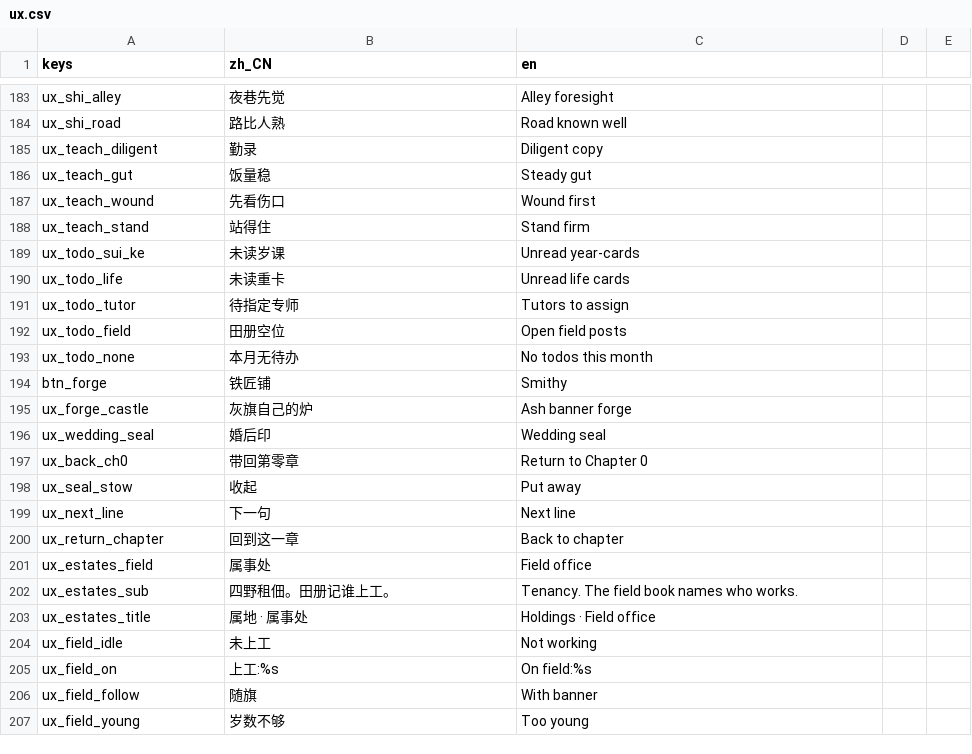
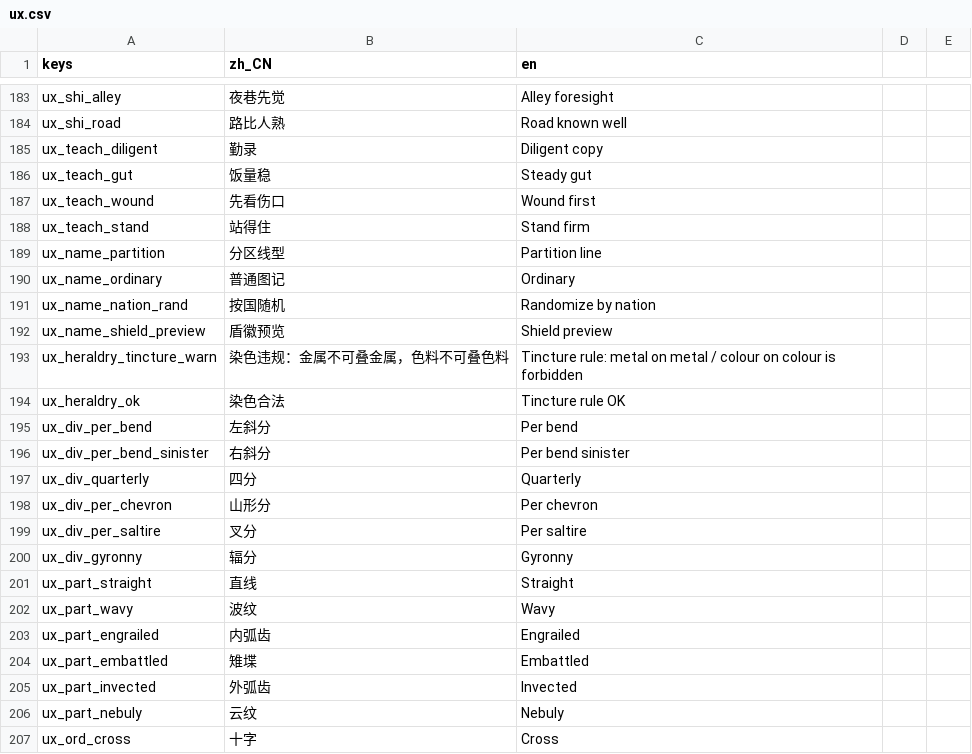
Before and after one commit to wuyongjia666-droid/CenturyKnights, a CSV file: project/data/locale/ux.csv, drawn as a sheet; only a part is shown, gaps mark what is left out; the shorter side is filled out with more unchanged rows; the diff covers the shown part only; the diff names each change by its address in the sheet, - before the commit and + after, or states it on an @@ line.

```diff
--- a/project/data/locale/ux.csv
+++ b/project/data/locale/ux.csv
+row 189: ux_name_partition | 分区线型 | Partition line
+row 190: ux_name_ordinary | 普通图记 | Ordinary
+row 191: ux_name_nation_rand | 按国随机 | Randomize by nation
+row 192: ux_name_shield_preview | 盾徽预览 | Shield preview
+row 193: ux_heraldry_tincture_warn | 染色违规：金属不可叠金属，色料不可叠色料 | Tincture rule: metal on metal / colour on colour is forbidden
+row 194: ux_heraldry_ok | 染色合法 | Tincture rule OK
+row 195: ux_div_per_bend | 左斜分 | Per bend
+row 196: ux_div_per_bend_sinister | 右斜分 | Per bend sinister
+row 197: ux_div_quarterly | 四分 | Quarterly
+row 198: ux_div_per_chevron | 山形分 | Per chevron
+row 199: ux_div_per_saltire | 叉分 | Per saltire
+row 200: ux_div_gyronny | 辐分 | Gyronny
+row 201: ux_part_straight | 直线 | Straight
+row 202: ux_part_wavy | 波纹 | Wavy
+row 203: ux_part_engrailed | 内弧齿 | Engrailed
+row 204: ux_part_embattled | 雉堞 | Embattled
+row 205: ux_part_invected | 外弧齿 | Invected
+row 206: ux_part_nebuly | 云纹 | Nebuly
+row 207: ux_ord_cross | 十字 | Cross
```
Also changed, not shown: 9 added rows elsewhere in this file, project/data/locale/company.csv, project/data/locale/strings.csv, 8 other files.
